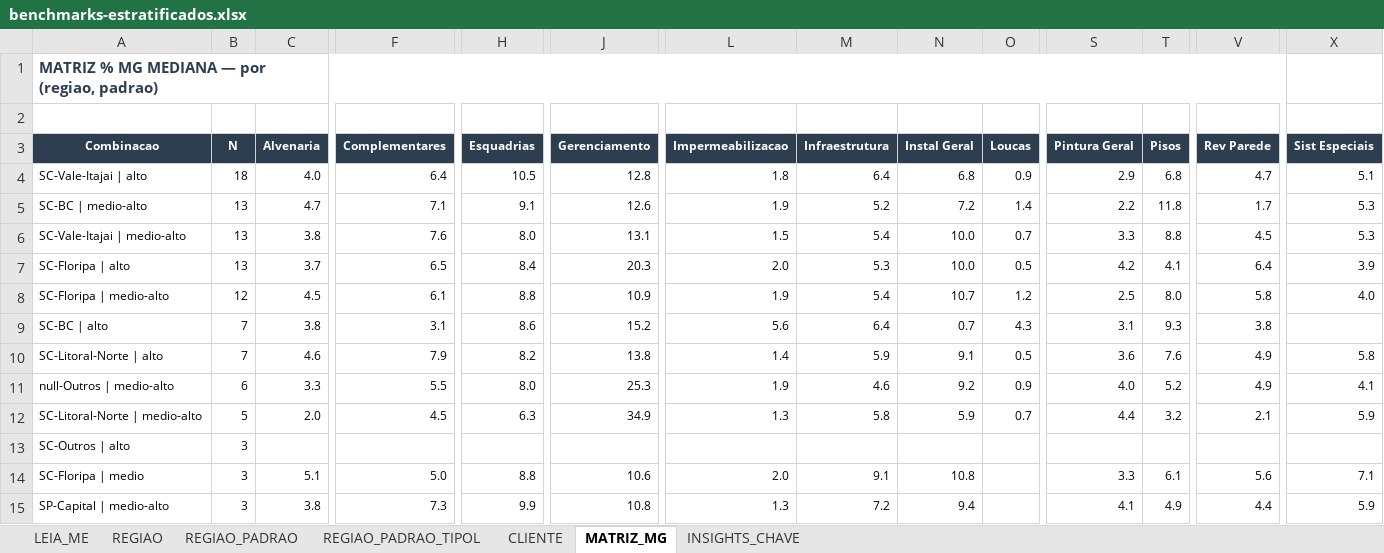
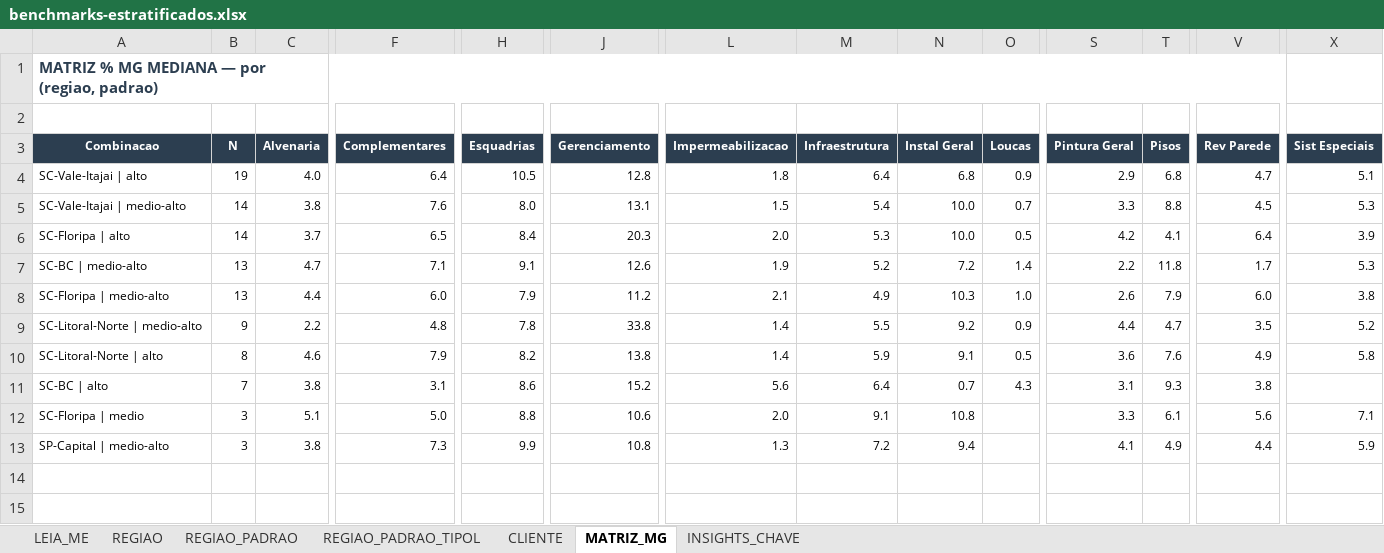
Before and after one commit to leokock/orcamentos-openclaw, an Excel workbook: analises-cross-projeto/benchmarks-estratificados/benchmarks-estratificados.xlsx, sheet MATRIZ_MG, drawn as a sheet; only a part is shown, gaps mark what is left out; values as stored, in another font and other column widths than the file's, no borders; removed rows and columns are numbered as before the commit, all else as after; rows hold the shown columns only; the diff names each change by its address in the sheet, - before the commit and + after, or states it on an @@ line.

```diff
--- a/analises-cross-projeto/benchmarks-estratificados/benchmarks-estratificados.xlsx (sheet MATRIZ_MG)
+++ b/analises-cross-projeto/benchmarks-estratificados/benchmarks-estratificados.xlsx (sheet MATRIZ_MG)
-B4 (N): 18
+B4 (N): 19
+row 5: SC-Vale-Itajai | medio-alto | 14 | 3.8 | 7.6 | 8.0 | 13.1 | 1.5 | 5.4 | 10.0 | 0.7 | 3.3 | 8.8 | 4.5 | 5.3
+row 6: SC-Floripa | alto | 14 | 3.7 | 6.5 | 8.4 | 20.3 | 2.0 | 5.3 | 10.0 | 0.5 | 4.2 | 4.1 | 6.4 | 3.9
-row 6: SC-Vale-Itajai | medio-alto | 13 | 3.8 | 7.6 | 8.0 | 13.1 | 1.5 | 5.4 | 10.0 | 0.7 | 3.3 | 8.8 | 4.5 | 5.3
-row 7: SC-Floripa | alto | 13 | 3.7 | 6.5 | 8.4 | 20.3 | 2.0 | 5.3 | 10.0 | 0.5 | 4.2 | 4.1 | 6.4 | 3.9
-B8 (N): 12
+B8 (N): 13
-C8 (Alvenaria): 4.5
+C8 (Alvenaria): 4.4
-F8 (Complementares): 6.1
+F8 (Complementares): 6.0
-H8 (Esquadrias): 8.8
+H8 (Esquadrias): 7.9
-J8 (Gerenciamento): 10.9
+J8 (Gerenciamento): 11.2
-L8 (Impermeabilizacao): 1.9
+L8 (Impermeabilizacao): 2.1
-M8 (Infraestrutura): 5.4
+M8 (Infraestrutura): 4.9
-N8 (Instal Geral): 10.7
+N8 (Instal Geral): 10.3
-O8 (Loucas): 1.2
+O8 (Loucas): 1.0
-S8 (Pintura Geral): 2.5
+S8 (Pintura Geral): 2.6
-T8 (Pisos): 8.0
+T8 (Pisos): 7.9
-V8 (Rev Parede): 5.8
+V8 (Rev Parede): 6.0
-X8 (Sist Especiais): 4.0
+X8 (Sist Especiais): 3.8
+row 9: SC-Litoral-Norte | medio-alto | 9 | 2.2 | 4.8 | 7.8 | 33.8 | 1.4 | 5.5 | 9.2 | 0.9 | 4.4 | 4.7 | 3.5 | 5.2
+row 10: SC-Litoral-Norte | alto | 8 | 4.6 | 7.9 | 8.2 | 13.8 | 1.4 | 5.9 | 9.1 | 0.5 | 3.6 | 7.6 | 4.9 | 5.8
-row 10: SC-Litoral-Norte | alto | 7 | 4.6 | 7.9 | 8.2 | 13.8 | 1.4 | 5.9 | 9.1 | 0.5 | 3.6 | 7.6 | 4.9 | 5.8
-row 11: null-Outros | medio-alto | 6 | 3.3 | 5.5 | 8.0 | 25.3 | 1.9 | 4.6 | 9.2 | 0.9 | 4.0 | 5.2 | 4.9 | 4.1
-row 12: SC-Litoral-Norte | medio-alto | 5 | 2.0 | 4.5 | 6.3 | 34.9 | 1.3 | 5.8 | 5.9 | 0.7 | 4.4 | 3.2 | 2.1 | 5.9
-row 13: SC-Outros | alto | 3
```
Also changed, not shown: sheet REGIAO_PADRAO, sheet REGIAO_PADRAO_TIPOL, sheet REGIAO, sheet LEIA_ME, 52 other files.
